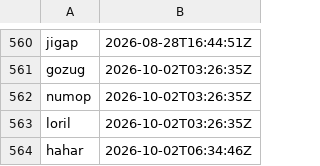
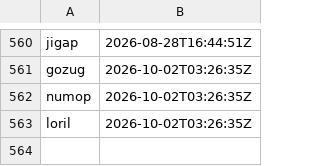
Before and after one commit to ciwg/grid-examples, a TSV file: TODO/handle-namespace.tsv, drawn as a sheet; only a part is shown, gaps mark what is left out; the diff names each change by its address in the sheet, - before the commit and + after, or states it on an @@ line.

```diff
--- a/TODO/handle-namespace.tsv
+++ b/TODO/handle-namespace.tsv
-row 564: hahar | 2026-10-02T06:34:46Z
```
Also changed, not shown: 4 other files.
